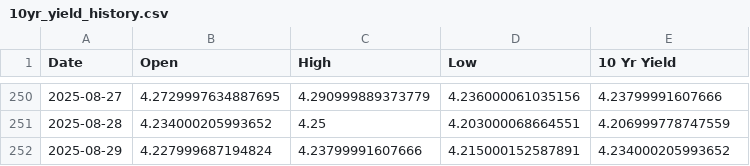
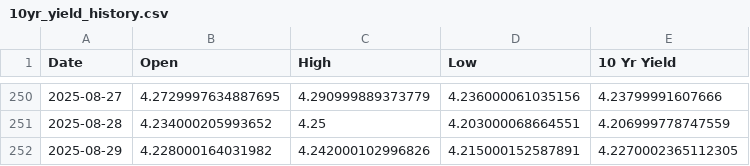
Before and after one commit to housetyler/yahoofinance_USTreasuryYeilds, a CSV file: 10yr_yield_history.csv, drawn as a sheet; only a part is shown, gaps mark what is left out.

```diff
--- a/10yr_yield_history.csv
+++ b/10yr_yield_history.csv
@@ -251,2 +251,2 @@ Date,Open,High,Low,10 Yr Yield
 2025-08-28,4.234000205993652,4.25,4.203000068664551,4.206999778747559
-2025-08-29,4.227999687194824,4.23799991607666,4.215000152587891,4.234000205993652
+2025-08-29,4.228000164031982,4.242000102996826,4.215000152587891,4.2270002365112305
```
